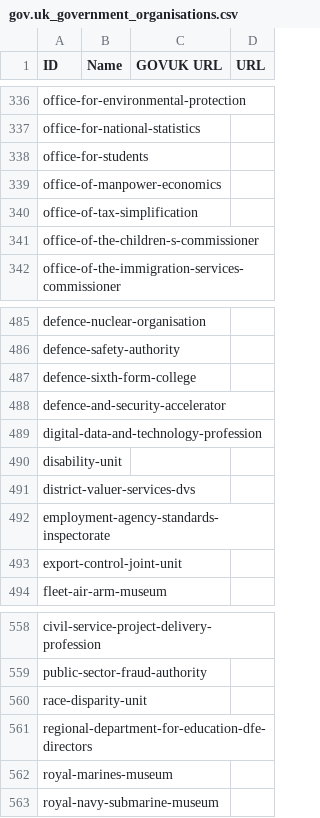
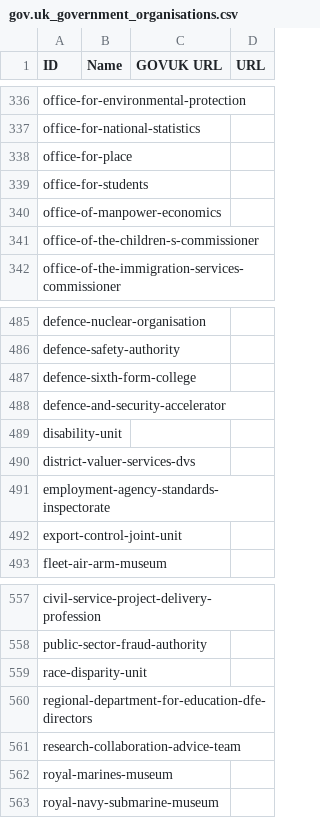
Before and after one commit to odileeds/uk-government-organisations, a CSV file: gov.uk_government_organisations.csv, drawn as a sheet; only a part is shown, gaps mark what is left out.

```diff
--- a/gov.uk_government_organisations.csv
+++ b/gov.uk_government_organisations.csv
@@ -337,5 +337,5 @@ office-for-environmental-protection,"",,
 office-for-national-statistics,"",,
+office-for-place,"",,
 office-for-students,"",,
 office-of-manpower-economics,"",,
-office-of-tax-simplification,"",,
 office-of-the-children-s-commissioner,"",,
@@ -488,3 +488,2 @@ defence-sixth-form-college,"",,
 defence-and-security-accelerator,"",,
-digital-data-and-technology-profession,"",,
 disability-unit,"",,
@@ -561,2 +560,3 @@ race-disparity-unit,"",,
 regional-department-for-education-dfe-directors,"",,
+research-collaboration-advice-team,"",,
 royal-marines-museum,"",,
```
Also changed, not shown: gov.uk_api_organisations-augmented.csv, gov.uk_api_organisations-augmented.tsv, 4 other files.
